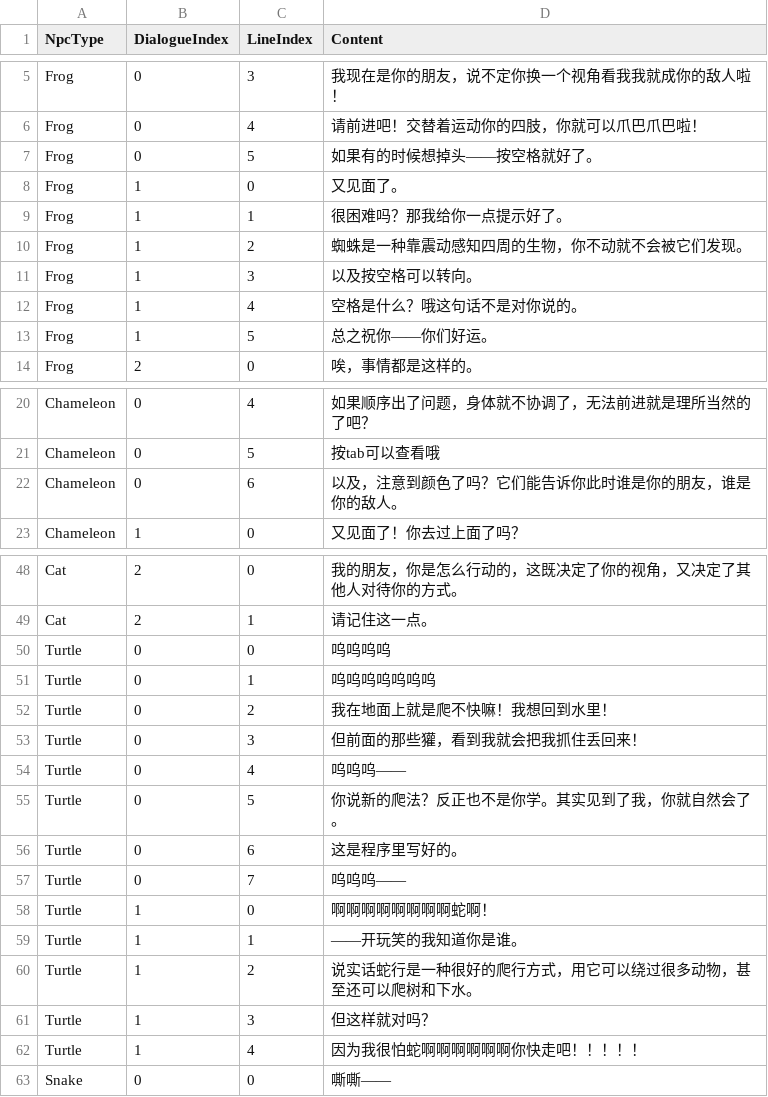
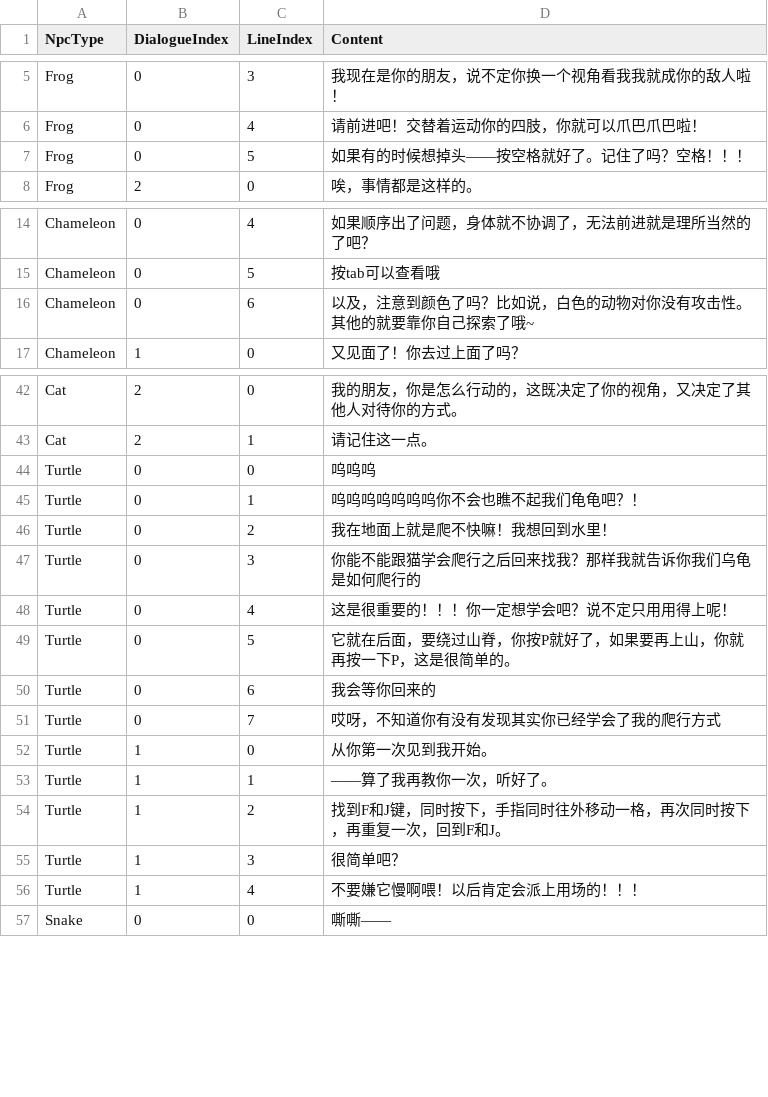
Before and after one commit to Rauhel/crawling-in-the-dark, a CSV file: Crawl up/Assets/Resources/Dialogues/NpcDialogues.csv, drawn as a sheet; only a part is shown, gaps mark what is left out.

```diff
--- a/Crawl up/Assets/Resources/Dialogues/NpcDialogues.csv
+++ b/Crawl up/Assets/Resources/Dialogues/NpcDialogues.csv
@@ -6,9 +6,3 @@ Frog,0,3,我现在是你的朋友，说不定你换一个视角看我我就成
 Frog,0,4,请前进吧！交替着运动你的四肢，你就可以爪巴爪巴啦！
-Frog,0,5,如果有的时候想掉头——按空格就好了。
-Frog,1,0,又见面了。
-Frog,1,1,很困难吗？那我给你一点提示好了。
-Frog,1,2,蜘蛛是一种靠震动感知四周的生物，你不动就不会被它们发现。
-Frog,1,3,以及按空格可以转向。
-Frog,1,4,空格是什么？哦这句话不是对你说的。
-Frog,1,5,总之祝你——你们好运。
+Frog,0,5,如果有的时候想掉头——按空格就好了。记住了吗？空格！！！
 Frog,2,0,唉，事情都是这样的。
@@ -21,3 +15,3 @@ Chameleon,0,4,如果顺序出了问题，身体就不协调了，无法前进就
 Chameleon,0,5,按tab可以查看哦
-Chameleon,0,6,以及，注意到颜色了吗？它们能告诉你此时谁是你的朋友，谁是你的敌人。
+Chameleon,0,6,以及，注意到颜色了吗？比如说，白色的动物对你没有攻击性。其他的就要靠你自己探索了哦~
 Chameleon,1,0,又见面了！你去过上面了吗？
@@ -49,15 +43,15 @@ Cat,2,0,我的朋友，你是怎么行动的，这既决定了你的视角，又
 Cat,2,1,请记住这一点。
-Turtle,0,0,呜呜呜呜
-Turtle,0,1,呜呜呜呜呜呜呜
+Turtle,0,0,呜呜呜
+Turtle,0,1,呜呜呜呜呜呜呜你不会也瞧不起我们龟龟吧？！
 Turtle,0,2,我在地面上就是爬不快嘛！我想回到水里！
-Turtle,0,3,但前面的那些獾，看到我就会把我抓住丢回来！
-Turtle,0,4,呜呜呜——
-Turtle,0,5,你说新的爬法？反正也不是你学。其实见到了我，你就自然会了。
-Turtle,0,6,这是程序里写好的。
-Turtle,0,7,呜呜呜——
-Turtle,1,0,啊啊啊啊啊啊啊啊蛇啊！
-Turtle,1,1,——开玩笑的我知道你是谁。
-Turtle,1,2,说实话蛇行是一种很好的爬行方式，用它可以绕过很多动物，甚至还可以爬树和下水。
-Turtle,1,3,但这样就对吗？
-Turtle,1,4,因为我很怕蛇啊啊啊啊啊啊你快走吧！！！！！
+Turtle,0,3,你能不能跟猫学会爬行之后回来找我？那样我就告诉你我们乌龟是如何爬行的
+Turtle,0,4,这是很重要的！！！你一定想学会吧？说不定只用用得上呢！
+Turtle,0,5,它就在后面，要绕过山脊，你按P就好了，如果要再上山，你就再按一下P，这是很简单的。
+Turtle,0,6,我会等你回来的
+Turtle,0,7,哎呀，不知道你有没有发现其实你已经学会了我的爬行方式
+Turtle,1,0,从你第一次见到我开始。
+Turtle,1,1,——算了我再教你一次，听好了。
+Turtle,1,2,找到F和J键，同时按下，手指同时往外移动一格，再次同时按下，再重复一次，回到F和J。
+Turtle,1,3,很简单吧？
+Turtle,1,4,不要嫌它慢啊喂！以后肯定会派上用场的！！！
 Snake,0,0,嘶嘶——
```
Also changed, not shown: 5 other files.
